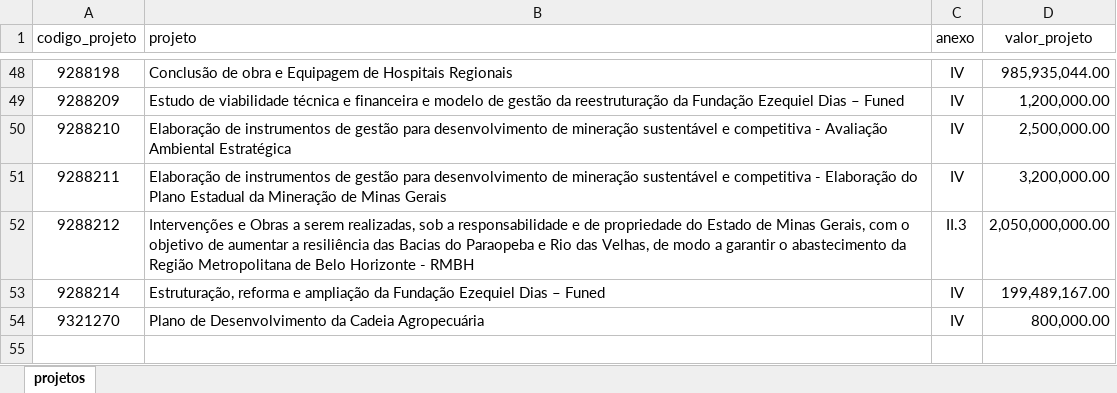
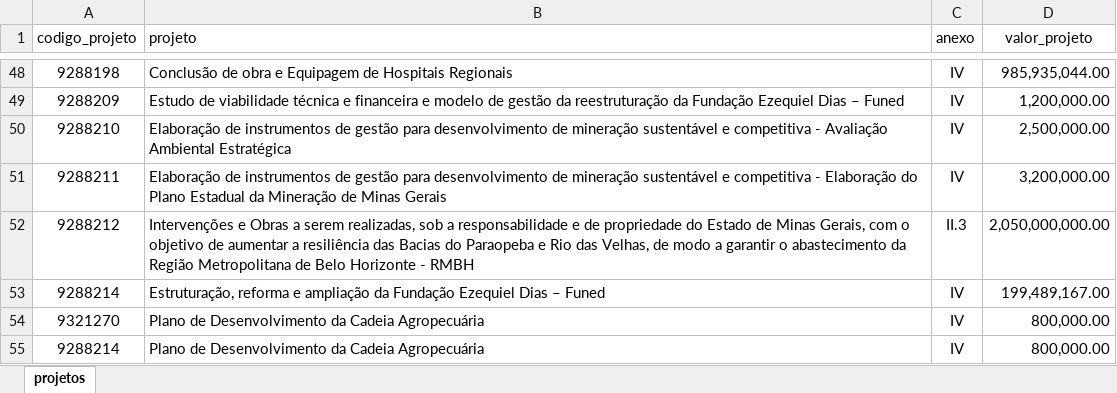
Before and after one commit to transparencia-mg/acordo-judicial-reparacao-vale-projetos, an Excel workbook: upload/projetos_acordo_judicial_reparacao_vale.xlsx, sheet projetos, drawn as a sheet; only a part is shown, gaps mark what is left out; values as stored, in another font and other column widths than the file's, no borders; the diff names each change by its address in the sheet, - before the commit and + after, or states it on an @@ line.

Commit message:
Altera arquivo teste

```diff
--- a/upload/projetos_acordo_judicial_reparacao_vale.xlsx (sheet projetos)
+++ b/upload/projetos_acordo_judicial_reparacao_vale.xlsx (sheet projetos)
+row 55: 9288214 | Plano de Desenvolvimento da Cadeia Agropecuária | IV | 800,000.00
```
